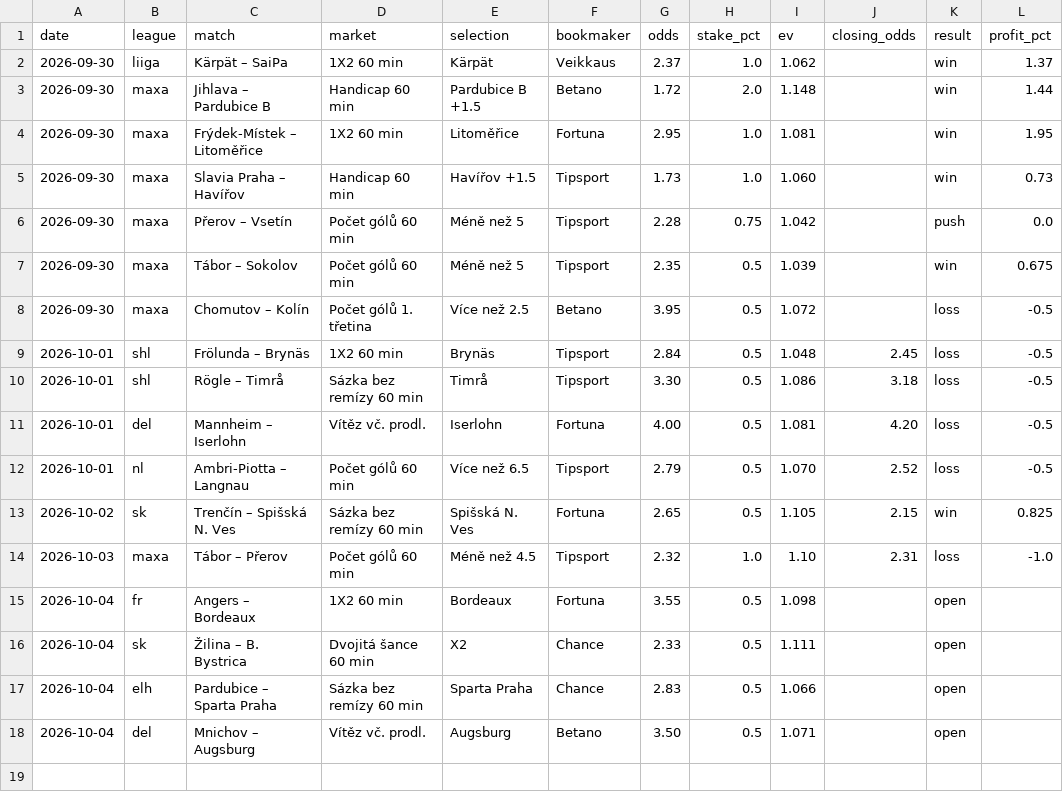
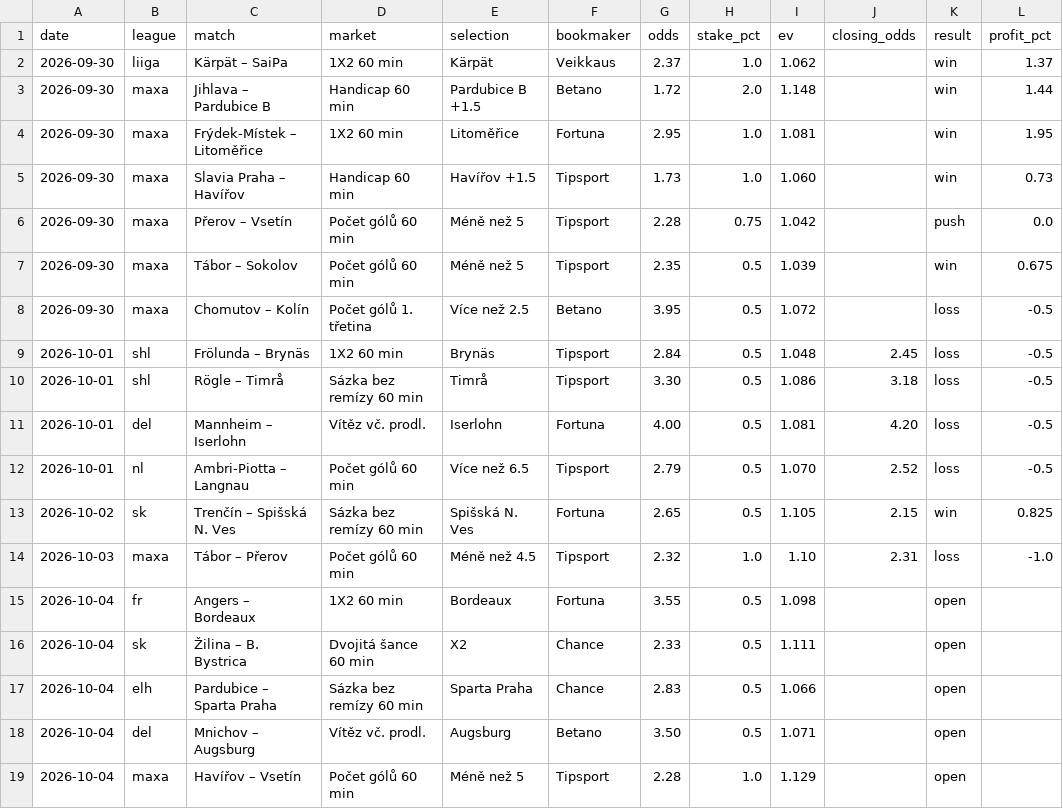
Before and after one commit to dom23jan-debug/bets, a CSV file: journal/bets.csv, drawn as a sheet.

```diff
--- a/journal/bets.csv
+++ b/journal/bets.csv
@@ -18 +18,2 @@ date,league,match,market,selection,bookmaker,odds,stake_pct,ev,closing_odds,resu
 2026-10-04,del,Mnichov – Augsburg,Vítěz vč. prodl.,Augsburg,Betano,3.50,0.5,1.071,,open,
+2026-10-04,maxa,Havířov – Vsetín,Počet gólů 60 min,Méně než 5,Tipsport,2.28,1.0,1.129,,open,
```
